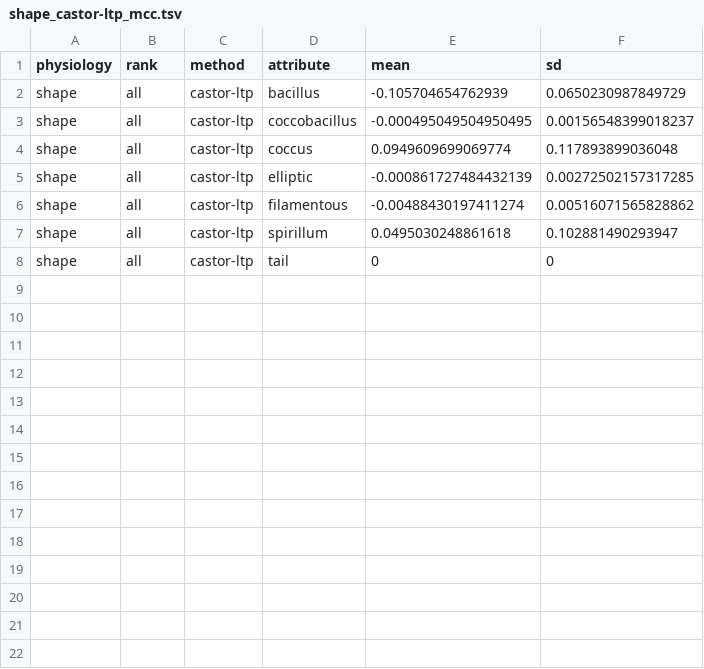
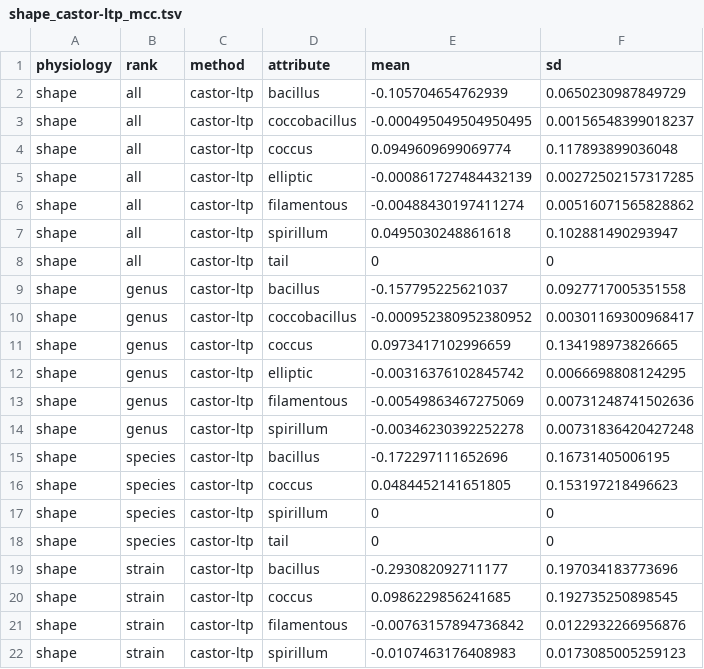
Before and after one commit to sdgamboa/taxPProValidation, a TSV file: discrete-multistate-intersection-castor/shape_castor-ltp_mcc.tsv, drawn as a sheet; the diff names each change by its address in the sheet, - before the commit and + after, or states it on an @@ line.

```diff
--- a/discrete-multistate-intersection-castor/shape_castor-ltp_mcc.tsv
+++ b/discrete-multistate-intersection-castor/shape_castor-ltp_mcc.tsv
+row 9: shape | genus | castor-ltp | bacillus | -0.157795225621037 | 0.0927717005351558
+row 10: shape | genus | castor-ltp | coccobacillus | -0.000952380952380952 | 0.00301169300968417
+row 11: shape | genus | castor-ltp | coccus | 0.0973417102996659 | 0.134198973826665
+row 12: shape | genus | castor-ltp | elliptic | -0.00316376102845742 | 0.0066698808124295
+row 13: shape | genus | castor-ltp | filamentous | -0.00549863467275069 | 0.00731248741502636
+row 14: shape | genus | castor-ltp | spirillum | -0.00346230392252278 | 0.00731836420427248
+row 15: shape | species | castor-ltp | bacillus | -0.172297111652696 | 0.16731405006195
+row 16: shape | species | castor-ltp | coccus | 0.0484452141651805 | 0.153197218496623
+row 17: shape | species | castor-ltp | spirillum | 0 | 0
+row 18: shape | species | castor-ltp | tail | 0 | 0
+row 19: shape | strain | castor-ltp | bacillus | -0.293082092711177 | 0.197034183773696
+row 20: shape | strain | castor-ltp | coccus | 0.0986229856241685 | 0.192735250898545
+row 21: shape | strain | castor-ltp | filamentous | -0.00763157894736842 | 0.0122932266956876
+row 22: shape | strain | castor-ltp | spirillum | -0.0107463176408983 | 0.0173085005259123
```
Also changed, not shown: discrete-multistate-intersection-castor/aerophilicity_castor-ltp_mcc.tsv, discrete-multistate-intersection-castor/arrangement_castor-ltp_mcc.tsv, 24 other files.
